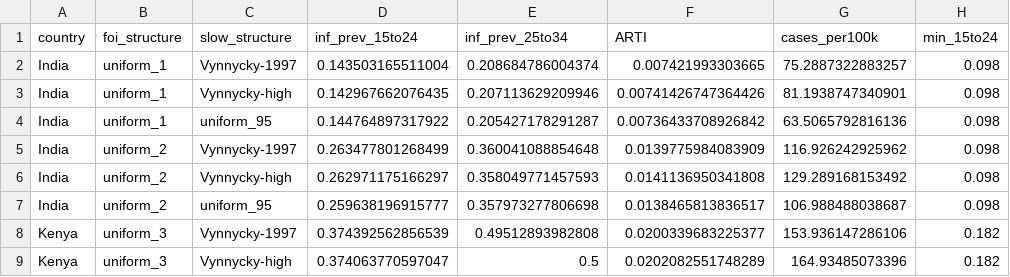
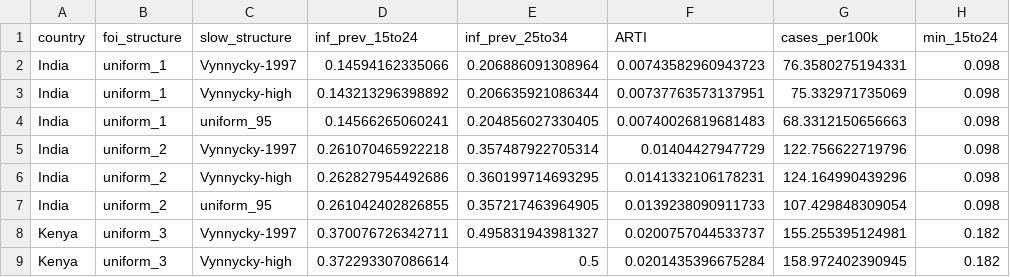
Before and after one commit to skissler/tb_vax_trials, a CSV file: output/variedsite_results.csv, drawn as a sheet; only a part is shown; the diff covers the shown part only; the diff names each change by its address in the sheet, - before the commit and + after, or states it on an @@ line.

Commit message:
zoomed fig template for varied site

```diff
--- a/output/variedsite_results.csv
+++ b/output/variedsite_results.csv
-D2 (inf_prev_15to24): 0.143503165511004
+D2 (inf_prev_15to24): 0.14594162335066
-E2 (inf_prev_25to34): 0.208684786004374
+E2 (inf_prev_25to34): 0.206886091308964
-F2 (ARTI): 0.007421993303665
+F2 (ARTI): 0.00743582960943723
-G2 (cases_per100k): 75.2887322883257
+G2 (cases_per100k): 76.3580275194331
-D3 (inf_prev_15to24): 0.142967662076435
+D3 (inf_prev_15to24): 0.143213296398892
-E3 (inf_prev_25to34): 0.207113629209946
+E3 (inf_prev_25to34): 0.206635921086344
-F3 (ARTI): 0.00741426747364426
+F3 (ARTI): 0.00737763573137951
-G3 (cases_per100k): 81.1938747340901
+G3 (cases_per100k): 75.332971735069
-D4 (inf_prev_15to24): 0.144764897317922
+D4 (inf_prev_15to24): 0.14566265060241
-E4 (inf_prev_25to34): 0.205427178291287
+E4 (inf_prev_25to34): 0.204856027330405
-F4 (ARTI): 0.00736433708926842
+F4 (ARTI): 0.00740026819681483
-G4 (cases_per100k): 63.5065792816136
+G4 (cases_per100k): 68.3312150656663
-D5 (inf_prev_15to24): 0.263477801268499
+D5 (inf_prev_15to24): 0.261070465922218
-E5 (inf_prev_25to34): 0.360041088854648
+E5 (inf_prev_25to34): 0.357487922705314
-F5 (ARTI): 0.0139775984083909
+F5 (ARTI): 0.01404427947729
-G5 (cases_per100k): 116.926242925962
+G5 (cases_per100k): 122.756622719796
-D6 (inf_prev_15to24): 0.262971175166297
+D6 (inf_prev_15to24): 0.262827954492686
-E6 (inf_prev_25to34): 0.358049771457593
+E6 (inf_prev_25to34): 0.360199714693295
-F6 (ARTI): 0.0141136950341808
+F6 (ARTI): 0.0141332106178231
-G6 (cases_per100k): 129.289168153492
+G6 (cases_per100k): 124.164990439296
-D7 (inf_prev_15to24): 0.259638196915777
+D7 (inf_prev_15to24): 0.261042402826855
-E7 (inf_prev_25to34): 0.357973277806698
+E7 (inf_prev_25to34): 0.357217463964905
-F7 (ARTI): 0.0138465813836517
+F7 (ARTI): 0.0139238090911733
-G7 (cases_per100k): 106.988488038687
+G7 (cases_per100k): 107.429848309054
-D8 (inf_prev_15to24): 0.374392562856539
+D8 (inf_prev_15to24): 0.370076726342711
-E8 (inf_prev_25to34): 0.49512893982808
+E8 (inf_prev_25to34): 0.495831943981327
-F8 (ARTI): 0.0200339683225377
+F8 (ARTI): 0.0200757044533737
-G8 (cases_per100k): 153.936147286106
+G8 (cases_per100k): 155.255395124981
-D9 (inf_prev_15to24): 0.374063770597047
+D9 (inf_prev_15to24): 0.372293307086614
-F9 (ARTI): 0.0202082551748289
+F9 (ARTI): 0.0201435396675284
-G9 (cases_per100k): 164.93485073396
+G9 (cases_per100k): 158.972402390945
```
Also changed, not shown: 52 edited cells elsewhere in this file, 5 other files.
